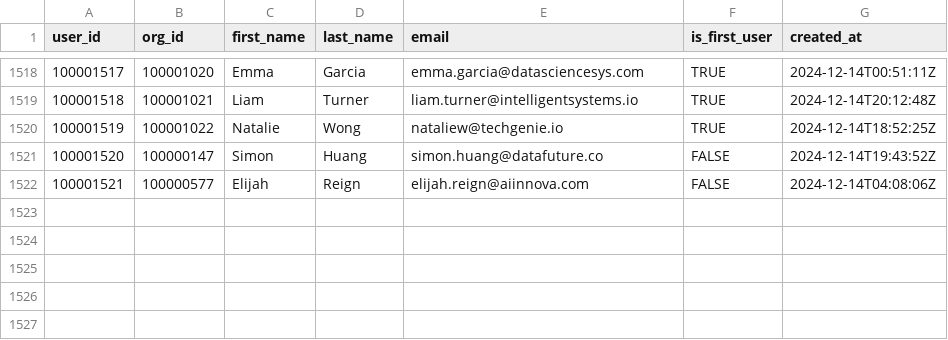
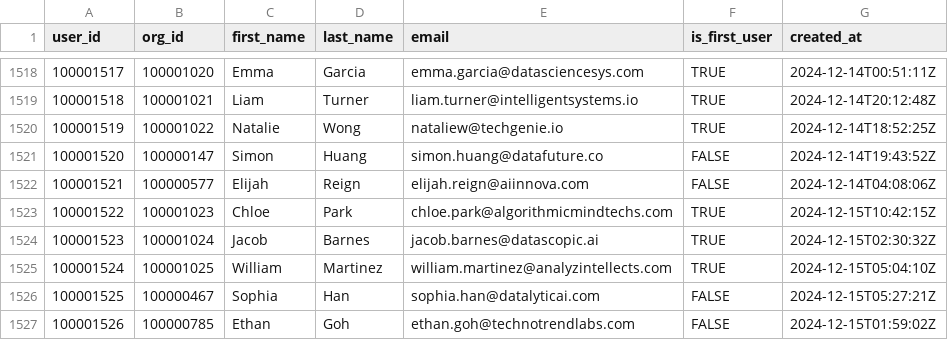
Before and after one commit to datafold/demo, a CSV file: datagen/user_created.csv, drawn as a sheet; only a part is shown, gaps mark what is left out; the diff names each change by its address in the sheet, - before the commit and + after, or states it on an @@ line.

```diff
--- a/datagen/user_created.csv
+++ b/datagen/user_created.csv
+row 1523: 100001522 | 100001023 | Chloe | Park | chloe.park@algorithmicmindtechs.com | TRUE | 2024-12-15T10:42:15Z
+row 1524: 100001523 | 100001024 | Jacob | Barnes | jacob.barnes@datascopic.ai | TRUE | 2024-12-15T02:30:32Z
+row 1525: 100001524 | 100001025 | William | Martinez | william.martinez@analyzintellects.com | TRUE | 2024-12-15T05:04:10Z
+row 1526: 100001525 | 100000467 | Sophia | Han | sophia.han@datalyticai.com | FALSE | 2024-12-15T05:27:21Z
+row 1527: 100001526 | 100000785 | Ethan | Goh | ethan.goh@technotrendlabs.com | FALSE | 2024-12-15T01:59:02Z
```
Also changed, not shown: datagen/feature_used.csv, datagen/feature_used_broken.csv, 12 other files.
